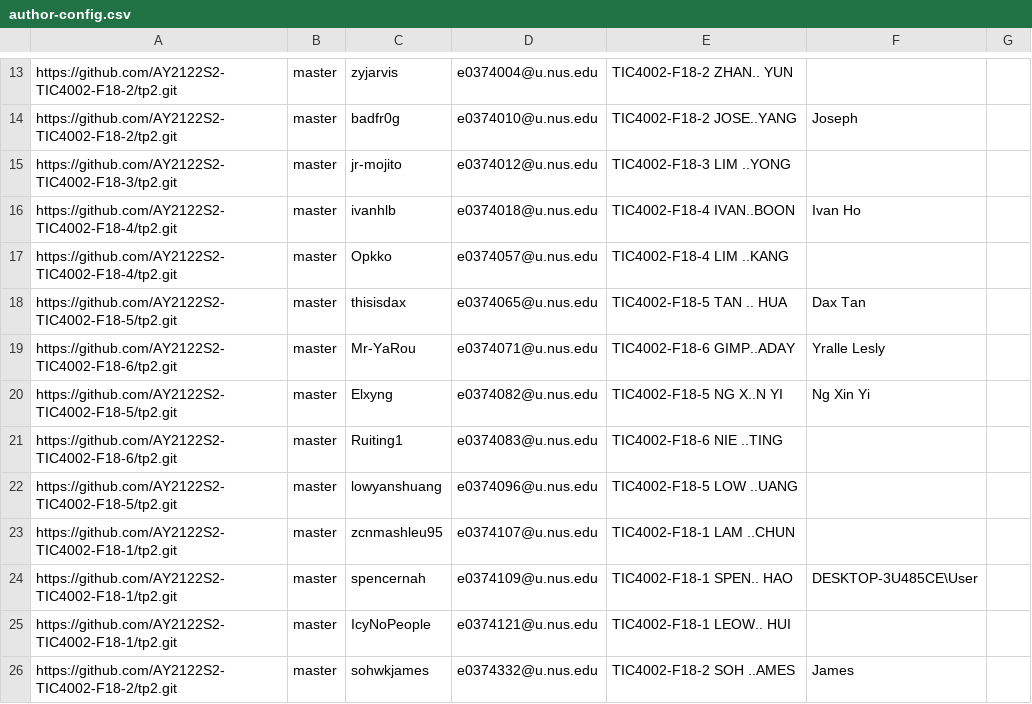
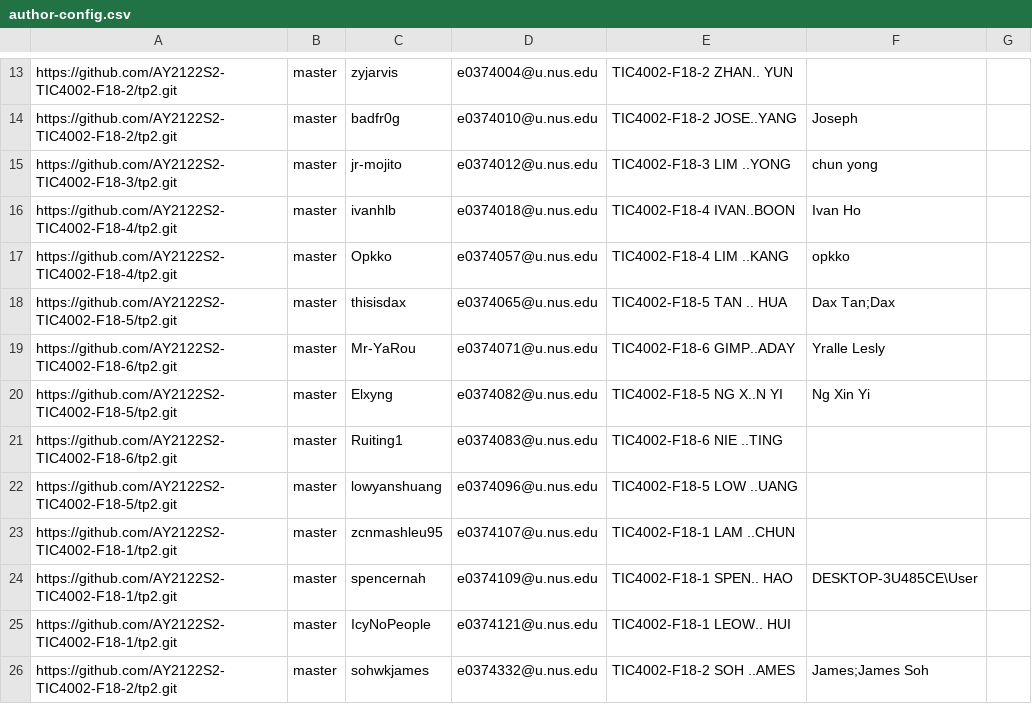
Before and after one commit to nus-tic4002-AY2122S2/tp-dashboard, a CSV file: configs/author-config.csv, drawn as a sheet; only a part is shown, gaps mark what is left out.

Commit message:
Update configs

```diff
--- a/configs/author-config.csv
+++ b/configs/author-config.csv
@@ -14,6 +14,6 @@ https://github.com/AY2122S2-TIC4002-F18-2/tp2.git,master,zyjarvis,e0374004@u.nus
 https://github.com/AY2122S2-TIC4002-F18-2/tp2.git,master,badfr0g,e0374010@u.nus.edu,TIC4002-F18-2 JOSE..YANG,Joseph,
-https://github.com/AY2122S2-TIC4002-F18-3/tp2.git,master,jr-mojito,e0374012@u.nus.edu,TIC4002-F18-3 LIM ..YONG,,
+https://github.com/AY2122S2-TIC4002-F18-3/tp2.git,master,jr-mojito,e0374012@u.nus.edu,TIC4002-F18-3 LIM ..YONG,chun yong,
 https://github.com/AY2122S2-TIC4002-F18-4/tp2.git,master,ivanhlb,e0374018@u.nus.edu,TIC4002-F18-4 IVAN..BOON,Ivan Ho,
-https://github.com/AY2122S2-TIC4002-F18-4/tp2.git,master,Opkko,e0374057@u.nus.edu,TIC4002-F18-4 LIM ..KANG,,
-https://github.com/AY2122S2-TIC4002-F18-5/tp2.git,master,thisisdax,e0374065@u.nus.edu,TIC4002-F18-5 TAN .. HUA,Dax Tan,
+https://github.com/AY2122S2-TIC4002-F18-4/tp2.git,master,Opkko,e0374057@u.nus.edu,TIC4002-F18-4 LIM ..KANG,opkko,
+https://github.com/AY2122S2-TIC4002-F18-5/tp2.git,master,thisisdax,e0374065@u.nus.edu,TIC4002-F18-5 TAN .. HUA,Dax Tan;Dax,
 https://github.com/AY2122S2-TIC4002-F18-6/tp2.git,master,Mr-YaRou,e0374071@u.nus.edu,TIC4002-F18-6 GIMP..ADAY,Yralle Lesly,
@@ -25,2 +25,2 @@ https://github.com/AY2122S2-TIC4002-F18-1/tp2.git,master,spencernah,e0374109@u.n
 https://github.com/AY2122S2-TIC4002-F18-1/tp2.git,master,IcyNoPeople,e0374121@u.nus.edu,TIC4002-F18-1 LEOW.. HUI,,
-https://github.com/AY2122S2-TIC4002-F18-2/tp2.git,master,sohwkjames,e0374332@u.nus.edu,TIC4002-F18-2 SOH ..AMES,James,
+https://github.com/AY2122S2-TIC4002-F18-2/tp2.git,master,sohwkjames,e0374332@u.nus.edu,TIC4002-F18-2 SOH ..AMES,James;James Soh,
```
